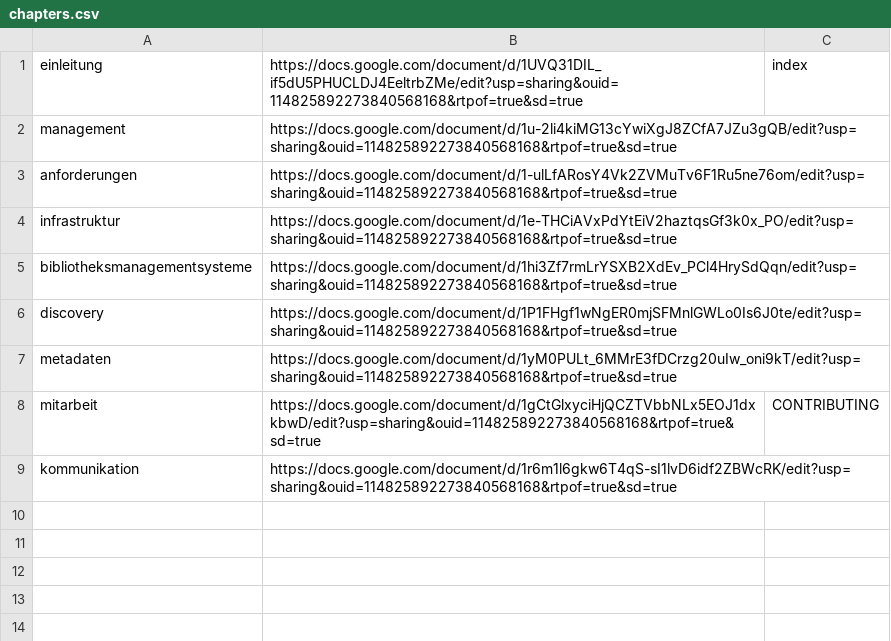
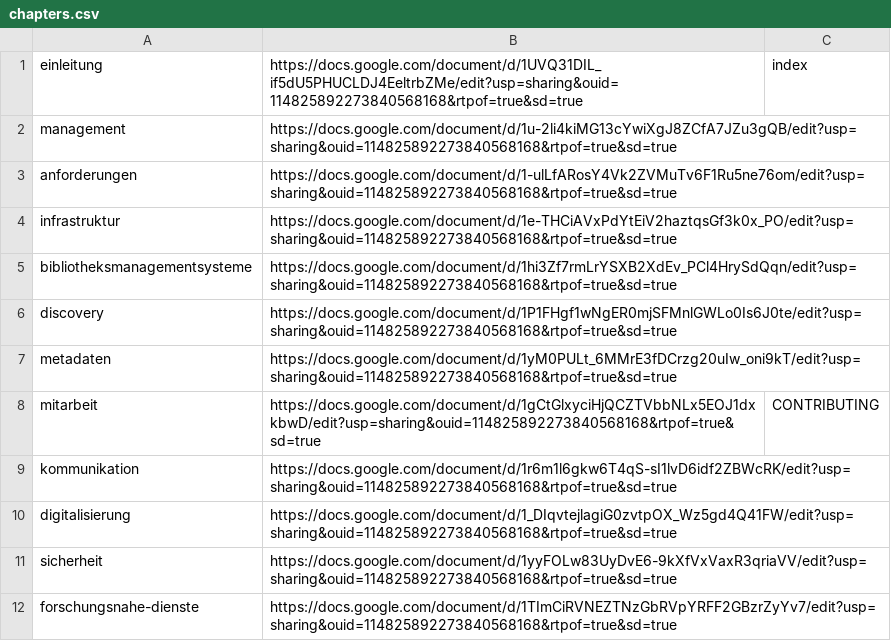
Before and after one commit to pro4bib/handbuch-it-in-bibliotheken, a CSV file: _gdrive/chapters.csv, drawn as a sheet; the diff names each change by its address in the sheet, - before the commit and + after, or states it on an @@ line.

Commit message:
Entwurfsversion Digitalisierungskapitel (#46)

```diff
--- a/_gdrive/chapters.csv
+++ b/_gdrive/chapters.csv
+row 10: digitalisierung | https://docs.google.com/document/d/1_DIqvtejlagiG0zvtpOX_Wz5gd4Q41FW/edit?usp=sharing&ouid=114825892273840568168&rtpof=true&sd=true
+row 11: sicherheit | https://docs.google.com/document/d/1yyFOLw83UyDvE6-9kXfVxVaxR3qriaVV/edit?usp=sharing&ouid=114825892273840568168&rtpof=true&sd=true
+row 12: forschungsnahe-dienste | https://docs.google.com/document/d/1TImCiRVNEZTNzGbRVpYRFF2GBzrZyYv7/edit?usp=sharing&ouid=114825892273840568168&rtpof=true&sd=true
```
Also changed, not shown: 6 other files.
